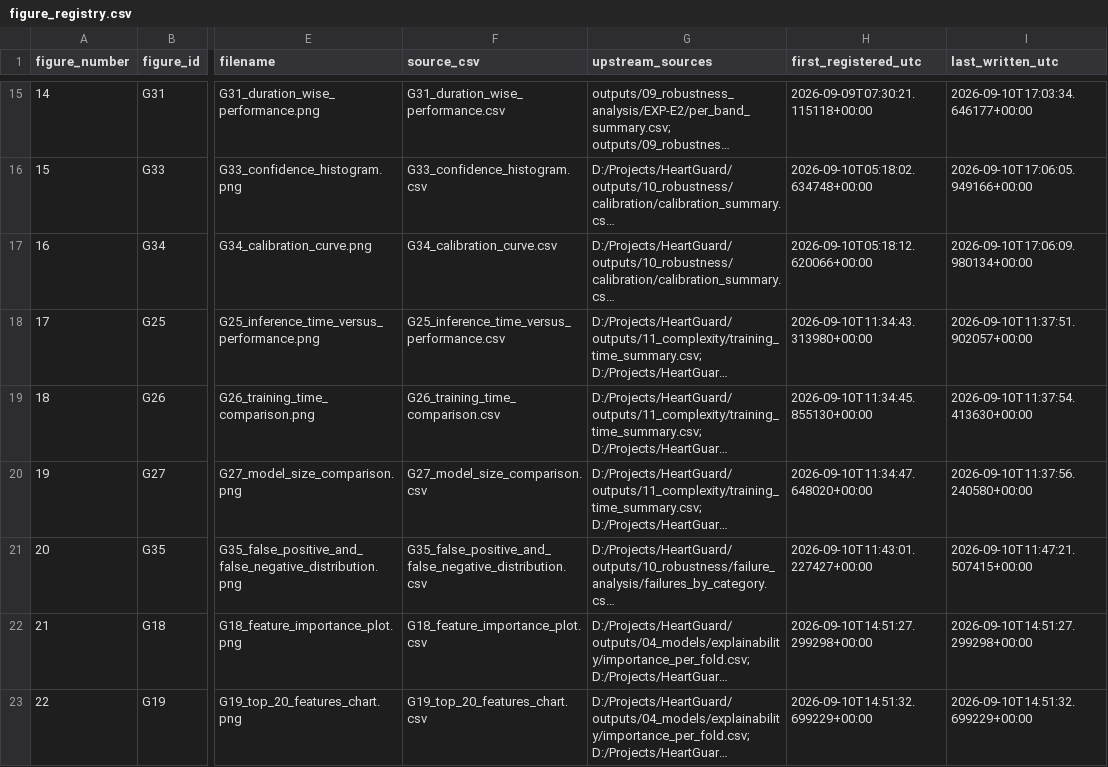
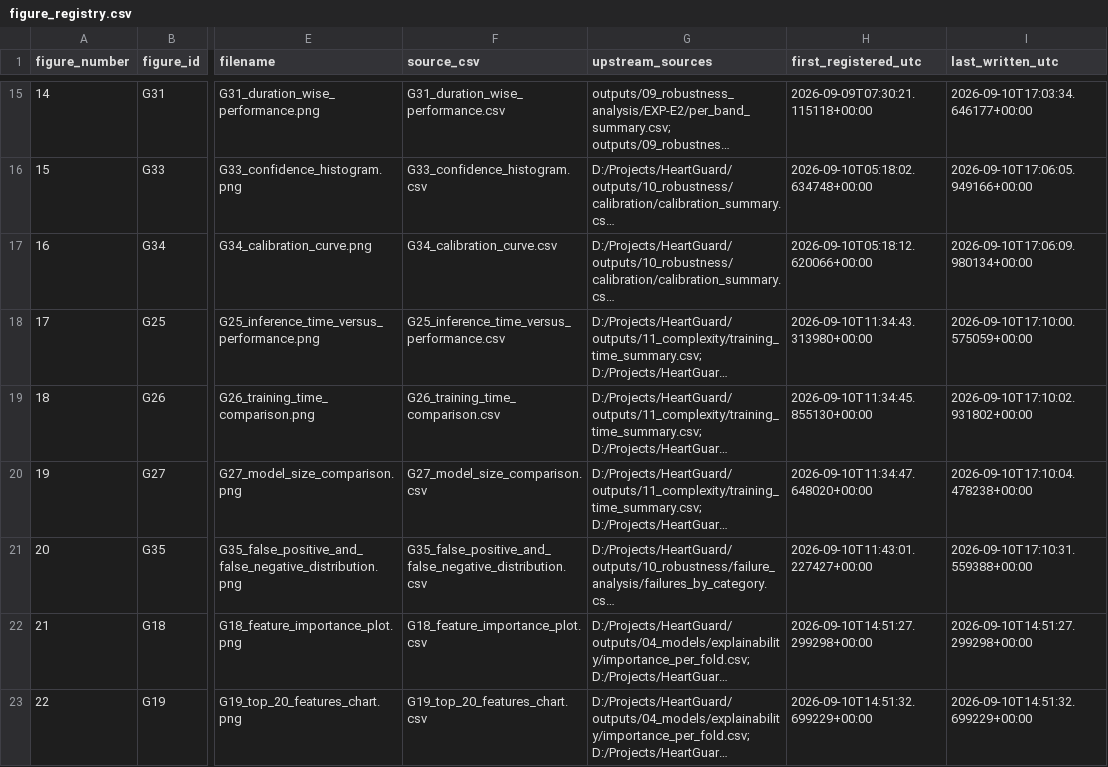
Before and after one commit to prathmesh-ahire/HeartGuard, a CSV file: outputs/13_figures_diagrams/figure_registry.csv, drawn as a sheet; only a part is shown, gaps mark what is left out; long unchanged cells end in …; the diff names each change by its address in the sheet, - before the commit and + after, or states it on an @@ line.

```diff
--- a/outputs/13_figures_diagrams/figure_registry.csv
+++ b/outputs/13_figures_diagrams/figure_registry.csv
-I18 (last_written_utc): 2026-09-10T11:37:51.902057+00:00
+I18 (last_written_utc): 2026-09-10T17:10:00.575059+00:00
-I19 (last_written_utc): 2026-09-10T11:37:54.413630+00:00
+I19 (last_written_utc): 2026-09-10T17:10:02.931802+00:00
-I20 (last_written_utc): 2026-09-10T11:37:56.240580+00:00
+I20 (last_written_utc): 2026-09-10T17:10:04.478238+00:00
-I21 (last_written_utc): 2026-09-10T11:47:21.507415+00:00
+I21 (last_written_utc): 2026-09-10T17:10:31.559388+00:00
```
Also changed, not shown: outputs/00_evidence_index/evidence_index.csv, 44 other files.
